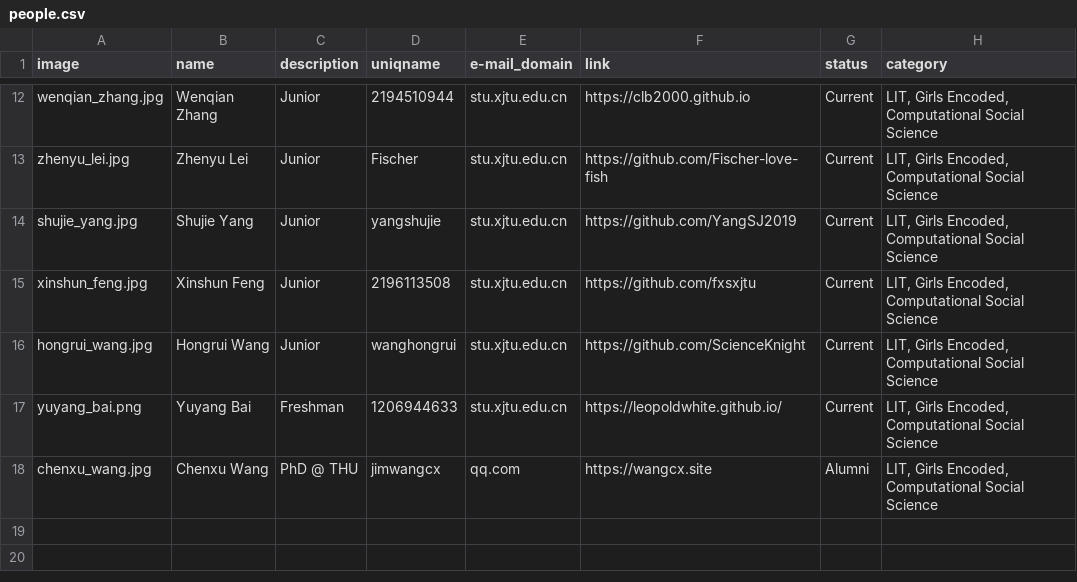
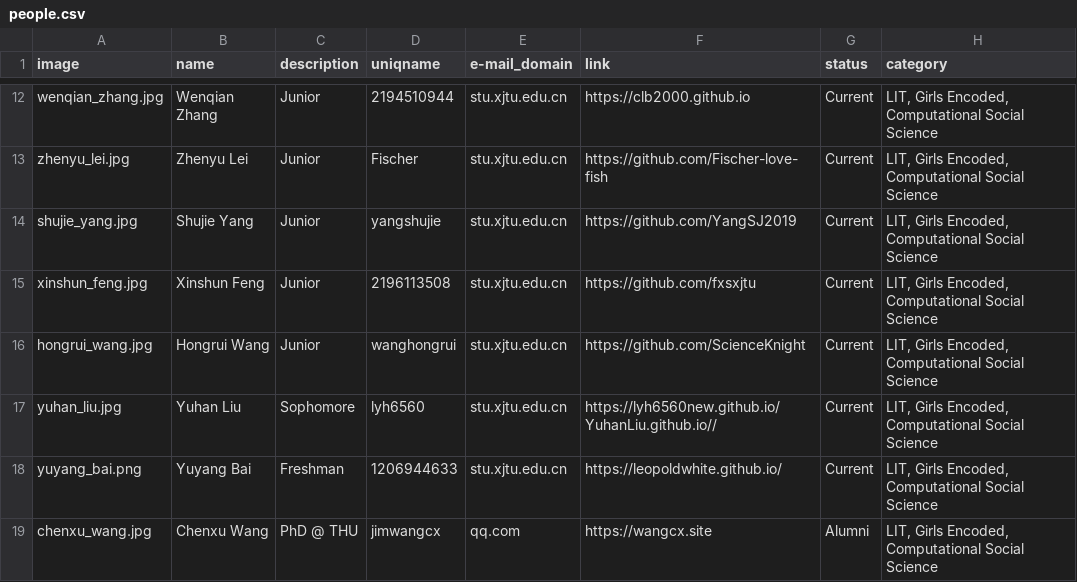
Before and after one commit to leopoldwhite/LuoUndergradXJTU.github.io, a CSV file: data/people.csv, drawn as a sheet; only a part is shown, gaps mark what is left out.

Commit message:
upload Yuhan's info

```diff
--- a/data/people.csv
+++ b/data/people.csv
@@ -16,2 +16,3 @@ xinshun_feng.jpg,Xinshun Feng,Junior,2196113508,stu.xjtu.edu.cn,https://github.c
 hongrui_wang.jpg,Hongrui Wang,Junior,wanghongrui,stu.xjtu.edu.cn,https://github.com/ScienceKnight,Current,"LIT, Girls Encoded, Computational Social Science"
+yuhan_liu.jpg,Yuhan Liu,Sophomore,lyh6560,stu.xjtu.edu.cn,https://lyh6560new.github.io/YuhanLiu.github.io//,Current,"LIT, Girls Encoded, Computational Social Science"
 yuyang_bai.png,Yuyang Bai,Freshman,1206944633,stu.xjtu.edu.cn,https://leopoldwhite.github.io/,Current,"LIT, Girls Encoded, Computational Social Science"
```
Also changed, not shown: 1 other file.
